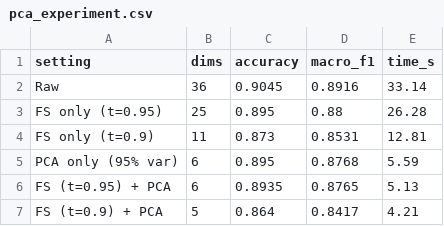
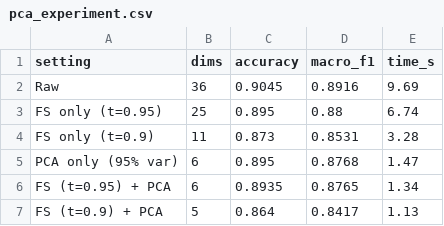
Before and after one commit to mkshitizreddy-ctrl/dsa-landcover-fs-dr, a CSV file: results/pca_experiment.csv, drawn as a sheet.

```diff
--- a/results/pca_experiment.csv
+++ b/results/pca_experiment.csv
@@ -1,7 +1,7 @@
 setting,dims,accuracy,macro_f1,time_s
-Raw,36,0.9045,0.8916,33.14
-FS only (t=0.95),25,0.895,0.88,26.28
-FS only (t=0.9),11,0.873,0.8531,12.81
-PCA only (95% var),6,0.895,0.8768,5.59
-FS (t=0.95) + PCA,6,0.8935,0.8765,5.13
-FS (t=0.9) + PCA,5,0.864,0.8417,4.21
+Raw,36,0.9045,0.8916,9.69
+FS only (t=0.95),25,0.895,0.88,6.74
+FS only (t=0.9),11,0.873,0.8531,3.28
+PCA only (95% var),6,0.895,0.8768,1.47
+FS (t=0.95) + PCA,6,0.8935,0.8765,1.34
+FS (t=0.9) + PCA,5,0.864,0.8417,1.13
```
Also changed, not shown: results/complexity.csv, results/fs_experiment.csv, 2 other files.
